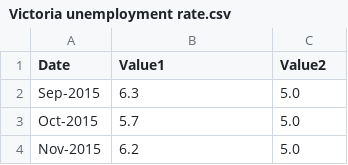
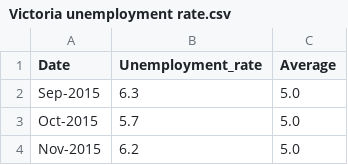
Before and after one commit to ECC3479-DMP/Group-Project, a CSV file: data/raw/Victoria unemployment rate.csv, drawn as a sheet; only a part is shown.

Commit message:
renamed headinsg in vic unemployment csv file

```diff
--- a/data/raw/Victoria unemployment rate.csv
+++ b/data/raw/Victoria unemployment rate.csv
@@ -1,2 +1,2 @@
-Date,Value1,Value2
+Date,Unemployment_rate,Average
 Sep-2015,6.3,5.0
```
